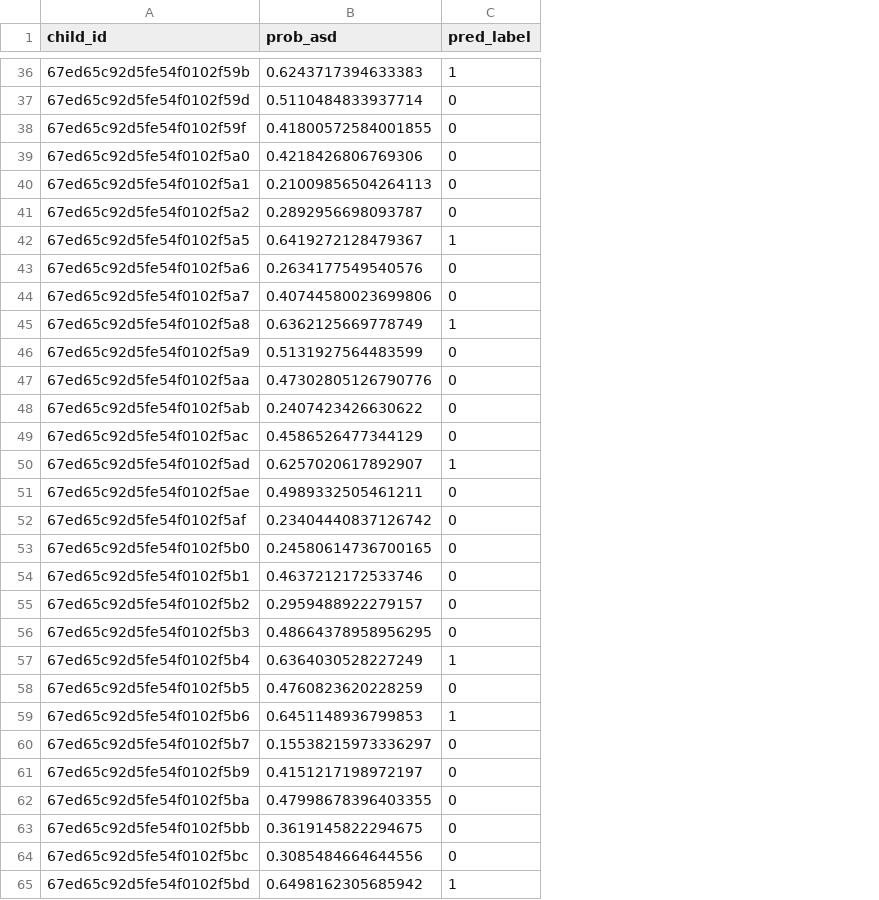
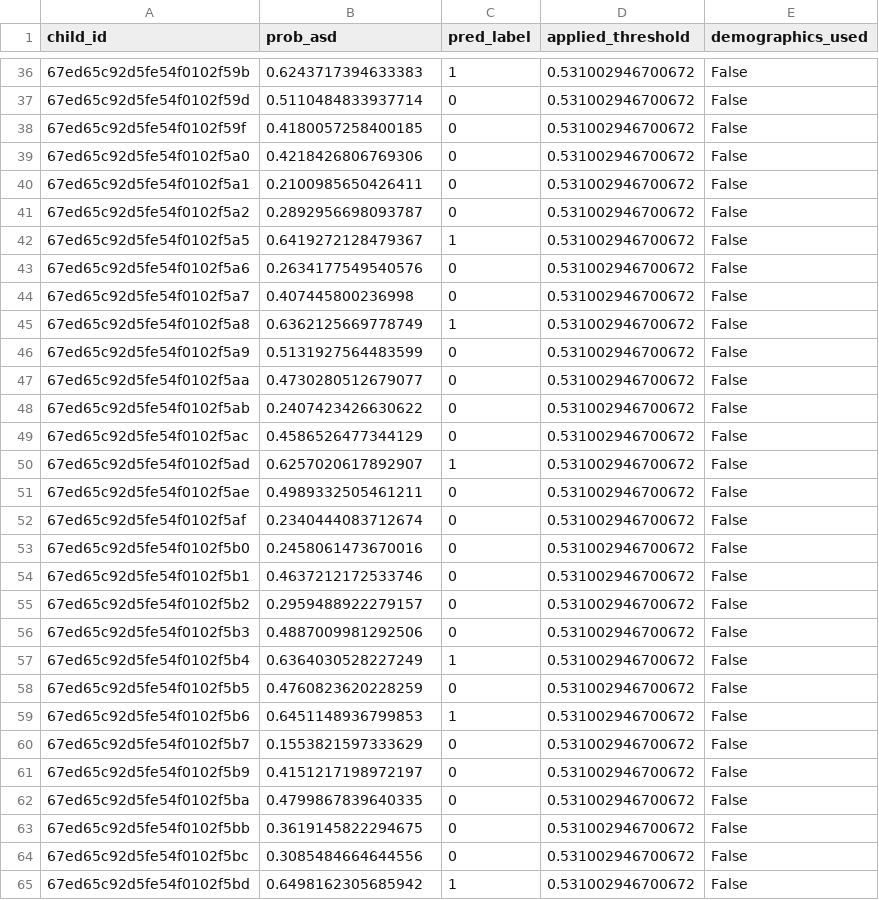
Before and after one commit to jbanmol/binary_classification_clinical, a CSV file: data_experiments/espalier_file_keys_results.csv, drawn as a sheet; only a part is shown, gaps mark what is left out; the diff covers the shown part only; the diff names each change by its address in the sheet, - before the commit and + after, or states it on an @@ line.

Commit message:
feat: implement demographic-aware enhancement pipeline and Implemented DeviceRobustPreprocessor with CORAL domain adaptation for device shift

```diff
--- a/data_experiments/espalier_file_keys_results.csv
+++ b/data_experiments/espalier_file_keys_results.csv
+column D (applied_threshold), rows 36-65: all 0.531002946700672
+column E (demographics_used), rows 36-65: all False
-B38 (prob_asd): 0.41800572584001855
+B38 (prob_asd): 0.4180057258400185
-B40 (prob_asd): 0.21009856504264113
+B40 (prob_asd): 0.2100985650426411
-B44 (prob_asd): 0.40744580023699806
+B44 (prob_asd): 0.407445800236998
-B47 (prob_asd): 0.47302805126790776
+B47 (prob_asd): 0.4730280512679077
-B52 (prob_asd): 0.23404440837126742
+B52 (prob_asd): 0.2340444083712674
-B53 (prob_asd): 0.24580614736700165
+B53 (prob_asd): 0.2458061473670016
-B56 (prob_asd): 0.48664378958956295
+B56 (prob_asd): 0.4887009981292506
-B60 (prob_asd): 0.15538215973336297
+B60 (prob_asd): 0.1553821597333629
-B62 (prob_asd): 0.47998678396403355
+B62 (prob_asd): 0.4799867839640335
```
Also changed, not shown: 13 edited cells elsewhere in this file, 22 other files.
